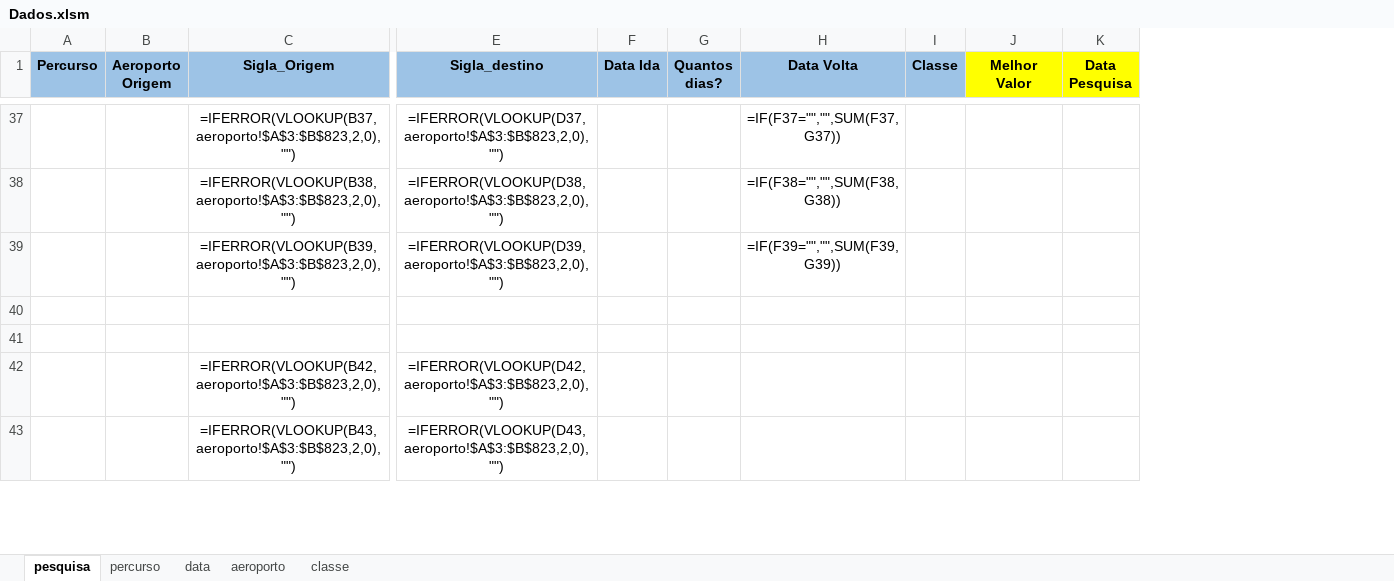
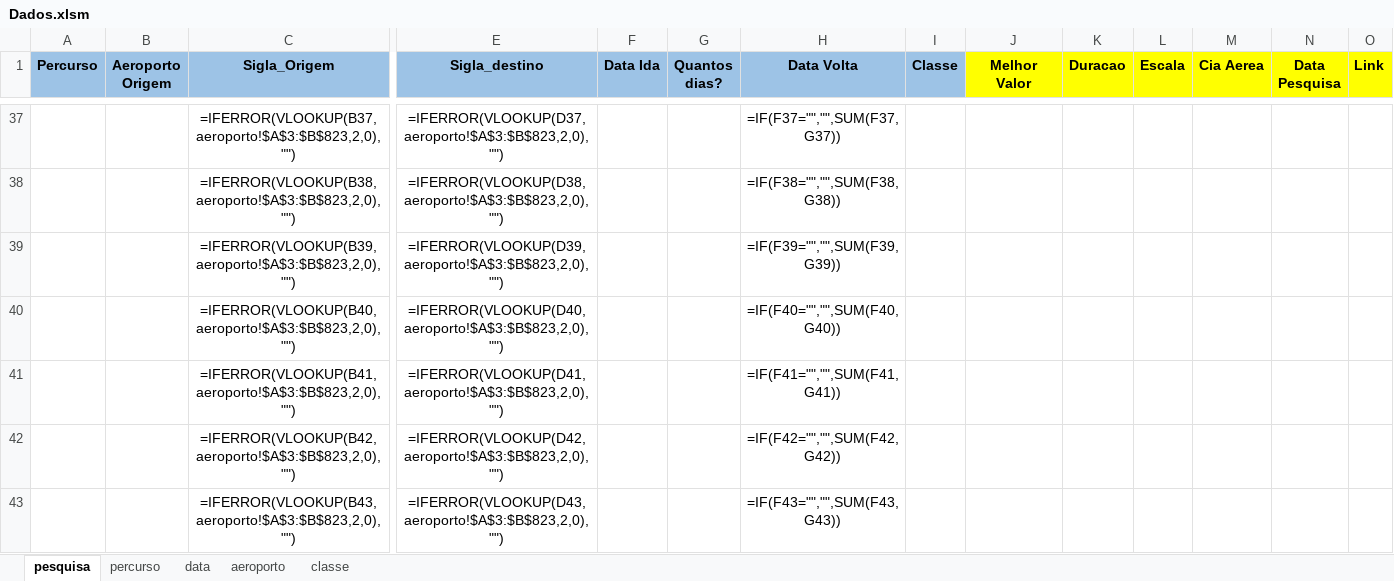
Before and after one commit to maurovmorais/googleFlight, an Excel workbook: Data/Input/Dados.xlsm, sheet pesquisa, drawn as a sheet; only a part is shown, gaps mark what is left out; values as stored, in another font and other column widths than the file's, no borders; formulas without a stored value are shown as written; conditional formats not drawn; rows hold the shown columns only; the diff covers the shown part only; the diff names each change by its address in the sheet, - before the commit and + after, or states it on an @@ line.

```diff
--- a/Data/Input/Dados.xlsm (sheet pesquisa)
+++ b/Data/Input/Dados.xlsm (sheet pesquisa)
+column K (Duracao), empty
+column L (Escala), empty
+column M (Cia Aerea), empty
+column O (Link), empty
-row 40: (empty)
+row 40:  |  | =IFERROR(VLOOKUP(B40,aeroporto!$A$3:$B$823,2,0),"") | =IFERROR(VLOOKUP(D40,aeroporto!$A$3:$B$823,2,0),"") |  |  | =IF(F40="","",SUM(F40,G40))
-row 41: (empty)
+row 41:  |  | =IFERROR(VLOOKUP(B41,aeroporto!$A$3:$B$823,2,0),"") | =IFERROR(VLOOKUP(D41,aeroporto!$A$3:$B$823,2,0),"") |  |  | =IF(F41="","",SUM(F41,G41))
-H42 (Data Volta): (empty)
+H42 (Data Volta): =IF(F42="","",SUM(F42,G42))
-H43 (Data Volta): (empty)
+H43 (Data Volta): =IF(F43="","",SUM(F43,G43))
```
Also changed, not shown: 1 added row, 1 removed row, 16 edited cells and cell formats elsewhere in this sheet, Data/Config.xlsx, 19 other files.
